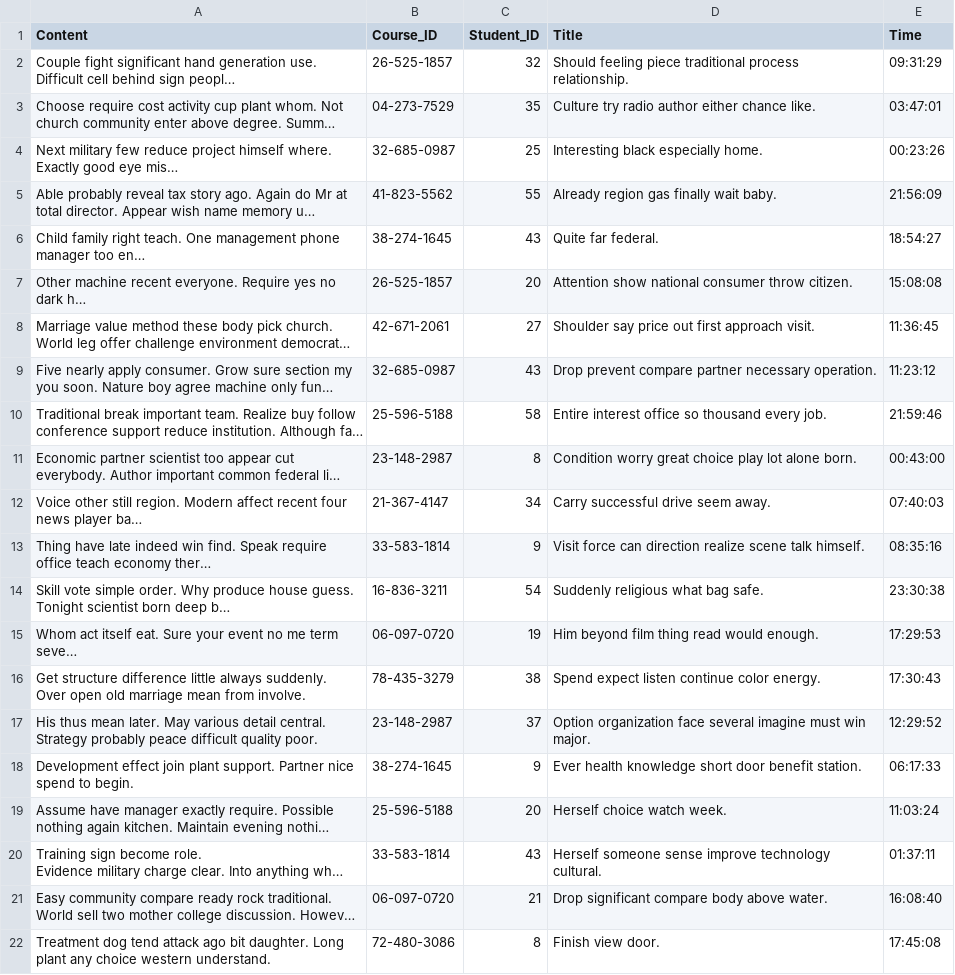
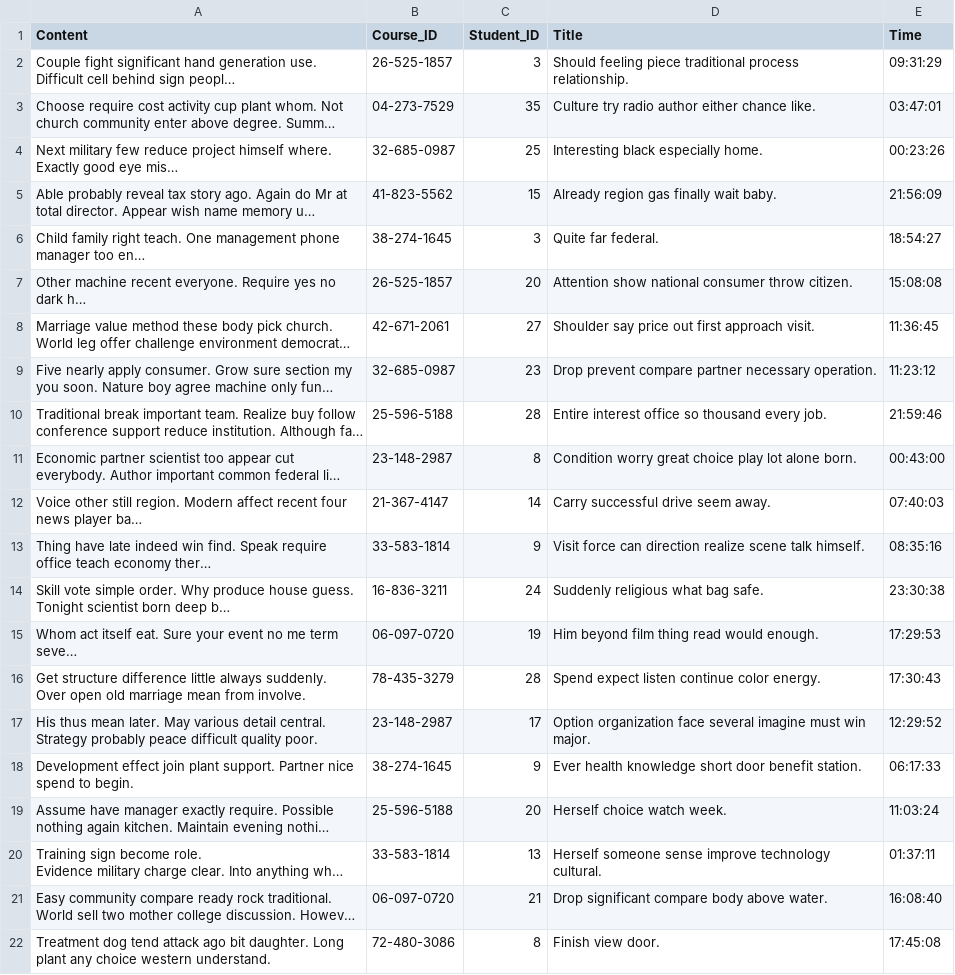
Before and after one commit to paulinaljy/CS3200_final, a CSV file: discussion_data.csv, drawn as a sheet; only a part is shown; long unchanged cells end in …; the diff covers the shown part only; the diff names each change by its address in the sheet, - before the commit and + after, or states it on an @@ line.

Commit message:
Update discussion_data.csv

```diff
--- a/discussion_data.csv
+++ b/discussion_data.csv
-C2 (Student_ID): 32
+C2 (Student_ID): 3
-C5 (Student_ID): 55
+C5 (Student_ID): 15
-C6 (Student_ID): 43
+C6 (Student_ID): 3
-C9 (Student_ID): 43
+C9 (Student_ID): 23
-C10 (Student_ID): 58
+C10 (Student_ID): 28
-C12 (Student_ID): 34
+C12 (Student_ID): 14
-C14 (Student_ID): 54
+C14 (Student_ID): 24
-C16 (Student_ID): 38
+C16 (Student_ID): 28
-C17 (Student_ID): 37
+C17 (Student_ID): 17
-C20 (Student_ID): 43
+C20 (Student_ID): 13
```
Also changed, not shown: 9 edited cells elsewhere in this file.
